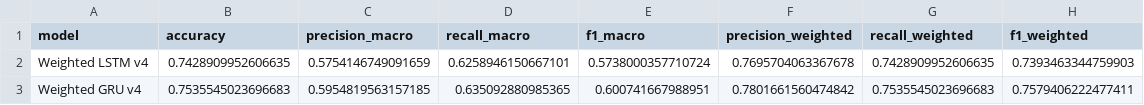
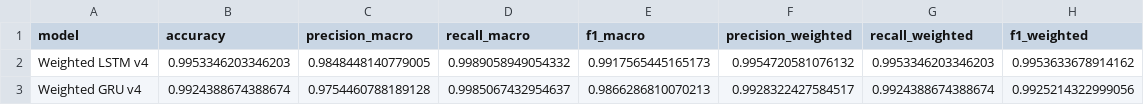
Before and after one commit to drsaikrishnathota1/ra-mars-defence-technology, a CSV file: simulations/final-results/model_performance_v4_finegrained.csv, drawn as a sheet.

```diff
--- a/simulations/final-results/model_performance_v4_finegrained.csv
+++ b/simulations/final-results/model_performance_v4_finegrained.csv
@@ -1,3 +1,3 @@
 model,accuracy,precision_macro,recall_macro,f1_macro,precision_weighted,recall_weighted,f1_weighted
-Weighted LSTM v4,0.7428909952606635,0.5754146749091659,0.6258946150667101,0.5738000357710724,0.7695704063367678,0.7428909952606635,0.7393463344759903
-Weighted GRU v4,0.7535545023696683,0.5954819563157185,0.635092880985365,0.600741667988951,0.7801661560474842,0.7535545023696683,0.7579406222477411
+Weighted LSTM v4,0.9953346203346203,0.9848448140779005,0.9989058949054332,0.9917565445165173,0.9954720581076132,0.9953346203346203,0.9953633678914162
+Weighted GRU v4,0.9924388674388674,0.9754460788189128,0.9985067432954637,0.9866286810070213,0.9928322427584517,0.9924388674388674,0.9925214322999056
```
Also changed, not shown: simulations/final-results/model_performance_v4_binary.csv, 2 other files.
